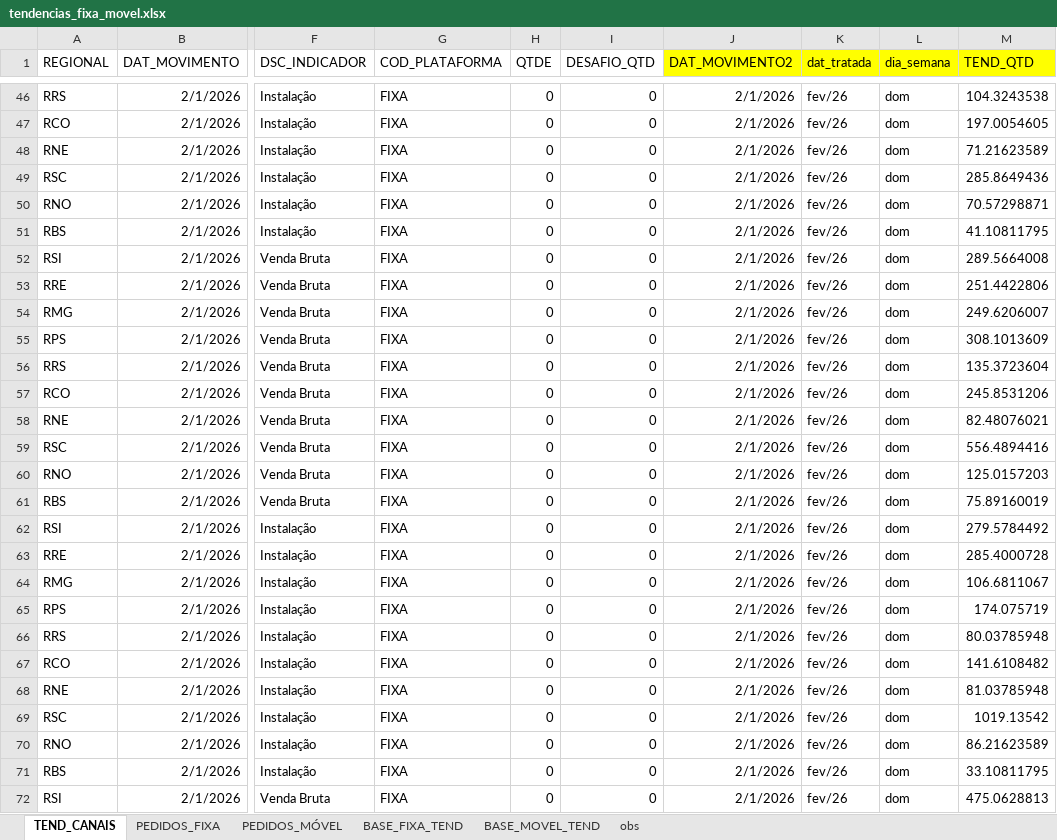
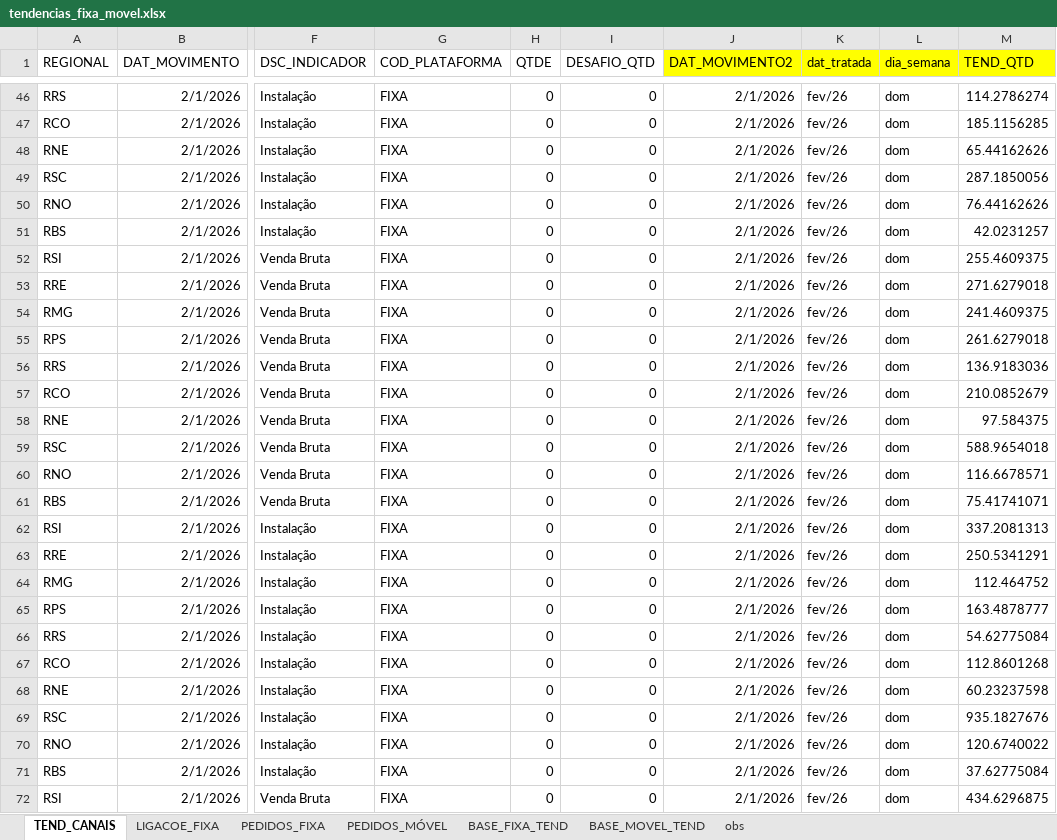
Before and after one commit to tjalmeida369/Dashboard-Canais, an Excel workbook: tendencias_fixa_movel.xlsx, sheet TEND_CANAIS, drawn as a sheet; only a part is shown, gaps mark what is left out; values as stored, in another font and other column widths than the file's, no borders; the diff covers the shown part only; the diff names each change by its address in the sheet, - before the commit and + after, or states it on an @@ line.

```diff
--- a/tendencias_fixa_movel.xlsx (sheet TEND_CANAIS)
+++ b/tendencias_fixa_movel.xlsx (sheet TEND_CANAIS)
+sheet tab: LIGACOE_FIXA
-M46 (TEND_QTD): 104.3243538
+M46 (TEND_QTD): 114.2786274
-M47 (TEND_QTD): 197.0054605
+M47 (TEND_QTD): 185.1156285
-M48 (TEND_QTD): 71.21623589
+M48 (TEND_QTD): 65.44162626
-M49 (TEND_QTD): 285.8649436
+M49 (TEND_QTD): 287.1850056
-M50 (TEND_QTD): 70.57298871
+M50 (TEND_QTD): 76.44162626
-M51 (TEND_QTD): 41.10811795
+M51 (TEND_QTD): 42.0231257
-M52 (TEND_QTD): 289.5664008
+M52 (TEND_QTD): 255.4609375
-M53 (TEND_QTD): 251.4422806
+M53 (TEND_QTD): 271.6279018
-M54 (TEND_QTD): 249.6206007
+M54 (TEND_QTD): 241.4609375
-M55 (TEND_QTD): 308.1013609
+M55 (TEND_QTD): 261.6279018
-M56 (TEND_QTD): 135.3723604
+M56 (TEND_QTD): 136.9183036
-M57 (TEND_QTD): 245.8531206
+M57 (TEND_QTD): 210.0852679
-M58 (TEND_QTD): 82.48076021
+M58 (TEND_QTD): 97.584375
-M59 (TEND_QTD): 556.4894416
+M59 (TEND_QTD): 588.9654018
-M60 (TEND_QTD): 125.0157203
+M60 (TEND_QTD): 116.6678571
-M61 (TEND_QTD): 75.89160019
+M61 (TEND_QTD): 75.41741071
-M62 (TEND_QTD): 279.5784492
+M62 (TEND_QTD): 337.2081313
-M63 (TEND_QTD): 285.4000728
+M63 (TEND_QTD): 250.5341291
-M64 (TEND_QTD): 106.6811067
+M64 (TEND_QTD): 112.464752
-M65 (TEND_QTD): 174.075719
+M65 (TEND_QTD): 163.4878777
-M66 (TEND_QTD): 80.03785948
+M66 (TEND_QTD): 54.62775084
-M67 (TEND_QTD): 141.6108482
+M67 (TEND_QTD): 112.8601268
-M68 (TEND_QTD): 81.03785948
+M68 (TEND_QTD): 60.23237598
-M69 (TEND_QTD): 1019.13542
+M69 (TEND_QTD): 935.1827676
-M70 (TEND_QTD): 86.21623589
+M70 (TEND_QTD): 120.6740022
-M71 (TEND_QTD): 33.10811795
+M71 (TEND_QTD): 37.62775084
-M72 (TEND_QTD): 475.0628813
+M72 (TEND_QTD): 434.6296875
```
Also changed, not shown: 20 added rows and 106 edited cells elsewhere in this sheet, sheet BASE_FIXA_TEND, sheet BASE_MOVEL_TEND, sheet PEDIDOS_MÓVEL, sheet PEDIDOS_FIXA, formulas that keep their value, 1 other file.
